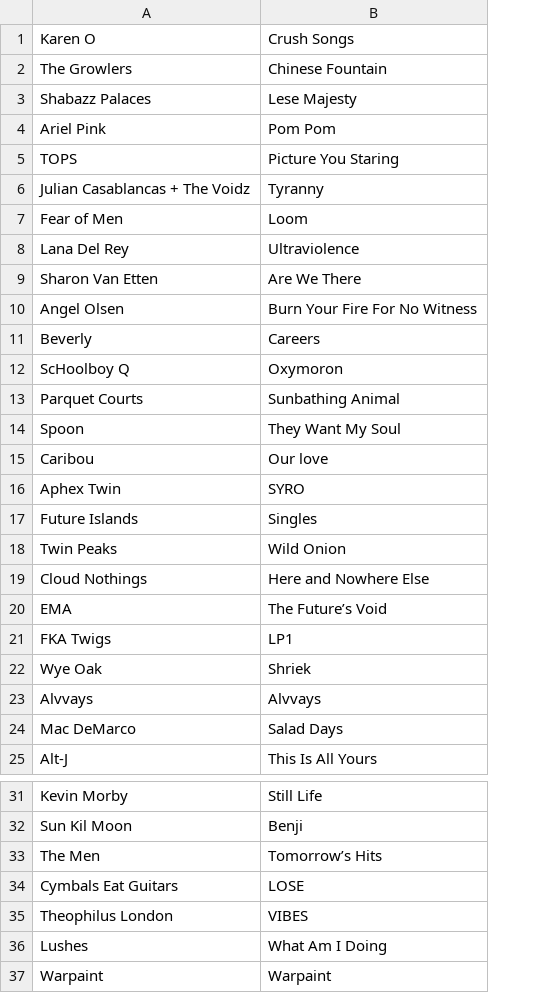
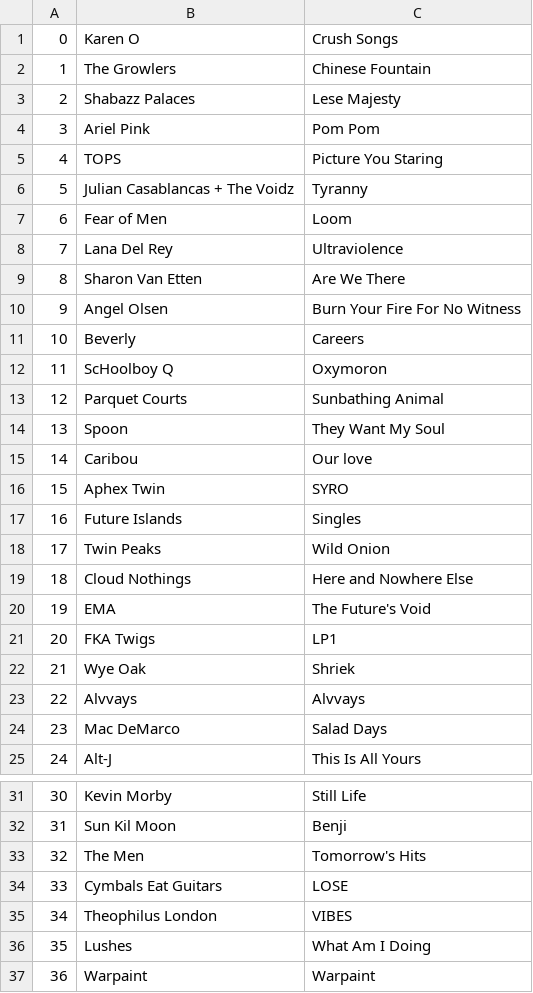
Before and after one commit to loisaidasam/zeitgeist-scraper, a CSV file: 2014/alt-citizen.csv, drawn as a sheet; only a part is shown, gaps mark what is left out; addresses are those after the commit; the diff names each change by its address in the sheet, - before the commit and + after, or states it on an @@ line.

Commit message:
Added numbers to alt citizen

```diff
--- a/2014/alt-citizen.csv
+++ b/2014/alt-citizen.csv
+column A, rows 1-25: 0 | 1 | 2 | 3 | 4 | 5 | 6 | 7 | 8 | 9 | 10 | 11 | 12 | 13 | 14 | 15 | 16 | 17 | 18 | 19 | 20 | 21 | 22 | 23 | 24; rows 31-37: 30 | 31 | 32 | 33 | 34 | 35 | 36
-C20: The Future’s Void
+C20: The Future's Void
-C33: Tomorrow’s Hits
+C33: Tomorrow's Hits
```
